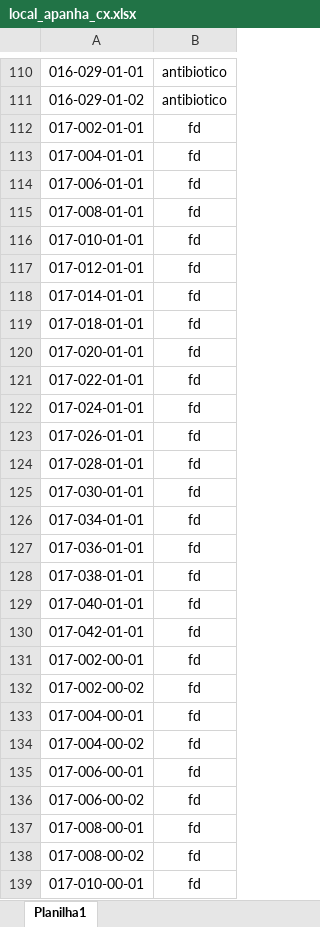
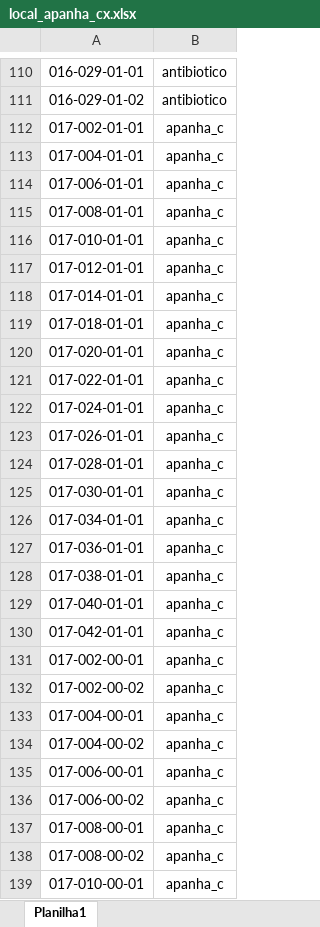
Before and after one commit to renandelamorena/Projeto_Curva_ABC, an Excel workbook: data/analise_curva_abc/local/datasets/local_apanha_cx.xlsx, sheet Planilha1, drawn as a sheet; only a part is shown, gaps mark what is left out; values as stored, in another font and other column widths than the file's, no borders; the diff covers the shown part only; the diff names each change by its address in the sheet, - before the commit and + after, or states it on an @@ line.

```diff
--- a/data/analise_curva_abc/local/datasets/local_apanha_cx.xlsx (sheet Planilha1)
+++ b/data/analise_curva_abc/local/datasets/local_apanha_cx.xlsx (sheet Planilha1)
-B112:B139: fd
+B112:B139: apanha_c
```
Also changed, not shown: 3 added rows and 51 edited cells elsewhere in this sheet, mapa_estoque/mapa_orientacao.xlsx, mapa_estoque/orientacao.xlsx.
